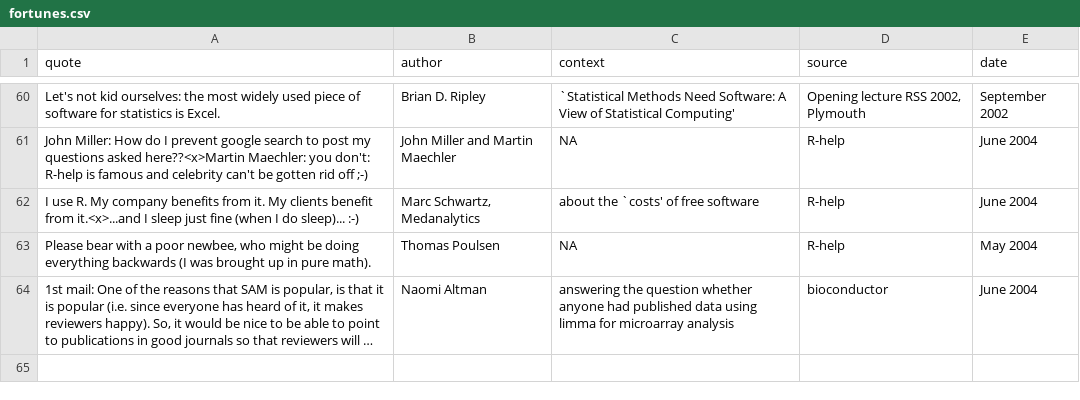
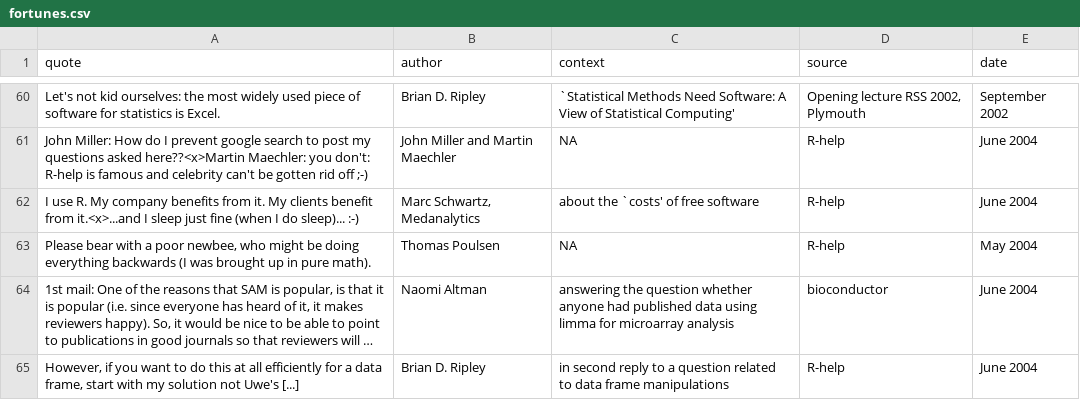
Before and after one commit to rforge/fortunes, a CSV file: trunk/inst/fortunes/fortunes.csv, drawn as a sheet; only a part is shown, gaps mark what is left out; long unchanged cells end in …; the diff names each change by its address in the sheet, - before the commit and + after, or states it on an @@ line.

Commit message:
BDR, once more
git-svn-id: svn://svn.r-forge.r-project.org/svnroot/fortunes@58 edb9625f-4e0d-4859-8d74-9fd3b1da38cb

```diff
--- a/trunk/inst/fortunes/fortunes.csv
+++ b/trunk/inst/fortunes/fortunes.csv
+row 65: However, if you want to do this at all efficiently for a data frame, start with my solution not Uwe's [...] | Brian D. Ripley | in second reply to a question related to data frame manipulations | R-help | June 2004
```
